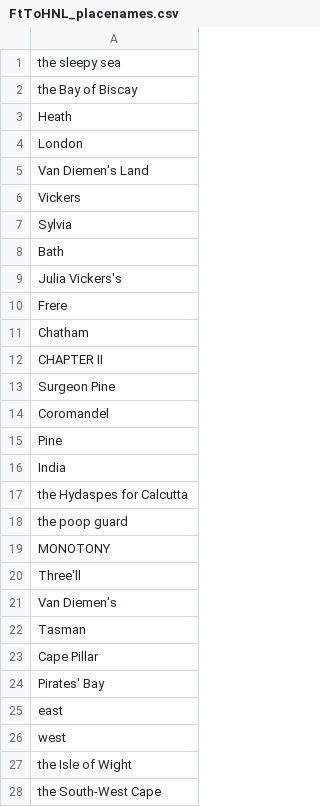
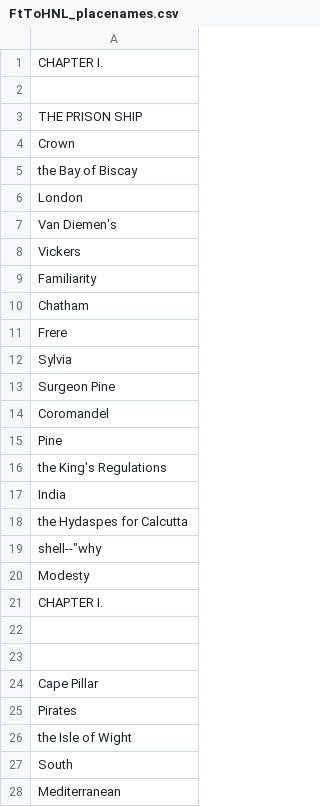
Before and after one commit to Australian-Text-Analytics-Platform/geolocation-tools-workshop, a CSV file: output/FtToHNL_placenames.csv (was ner_output/FtToHNL_placenames.csv), drawn as a sheet; only a part is shown; the shorter side is filled out with more unchanged rows; the diff covers the shown part only.

```diff
--- a/ner_output/FtToHNL_placenames.csv
+++ b/output/FtToHNL_placenames.csv
@@ -1,13 +1,13 @@
-the sleepy sea
+CHAPTER I.
+
+THE PRISON SHIP
+Crown
 the Bay of Biscay
-Heath
 London
-Van Diemen's Land
+Van Diemen's
 Vickers
+Familiarity
+Chatham
+Frere
 Sylvia
-Bath
-Julia Vickers's
-Frere
-Chatham
-CHAPTER II
 Surgeon Pine
@@ -15,14 +15,13 @@ Coromandel
 Pine
+the King's Regulations
 India
 the Hydaspes for Calcutta
-the poop guard
-MONOTONY
-Three'll
-Van Diemen's
-Tasman
+shell--"why
+Modesty
+CHAPTER I.
+
+
 Cape Pillar
-Pirates' Bay
-east
-west
+Pirates
 the Isle of Wight
-the South-West Cape
+South
```
Also changed, not shown: 19 added rows, 9 removed rows, 4 moved rows and 7 edited cells elsewhere in this file, 6 other files.
